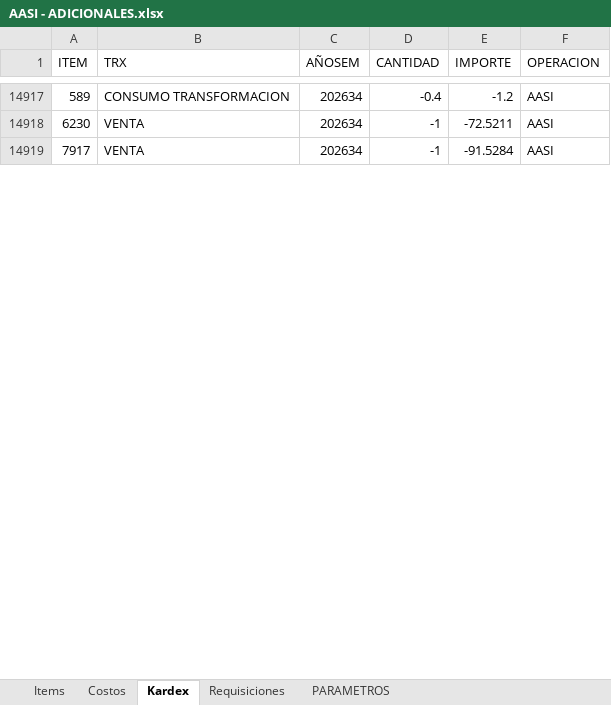
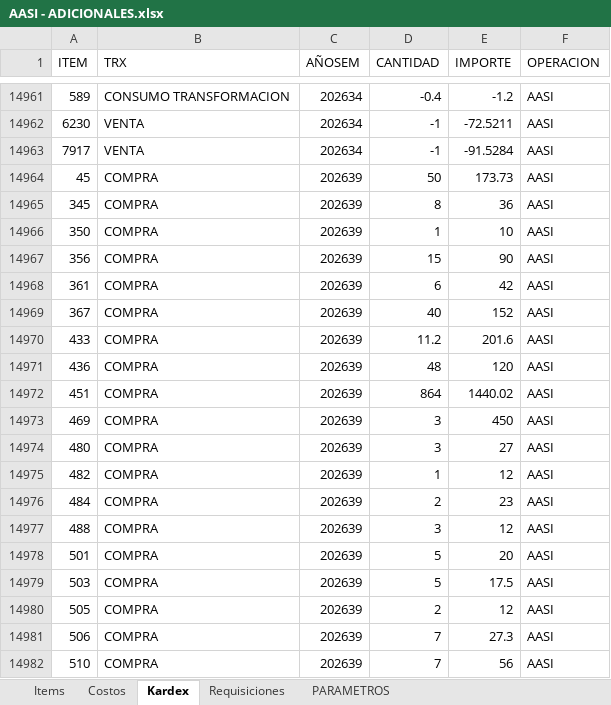
Before and after one commit to AlvaroCornejo/EBC_PEDIDOS_ADICIONALES, an Excel workbook: data/AASI - ADICIONALES.xlsx, sheet Kardex, drawn as a sheet; only a part is shown, gaps mark what is left out; values as stored, in another font and other column widths than the file's, no borders; table styles not drawn; the diff covers the shown part only; the diff names each change by its address in the sheet, - before the commit and + after, or states it on an @@ line.

Commit message:
Sync Excel mié. 23/09/2026

```diff
--- a/data/AASI - ADICIONALES.xlsx (sheet Kardex)
+++ b/data/AASI - ADICIONALES.xlsx (sheet Kardex)
+row 14964: 45 | COMPRA | 202639 | 50 | 173.73 | AASI
+row 14965: 345 | COMPRA | 202639 | 8 | 36 | AASI
+row 14966: 350 | COMPRA | 202639 | 1 | 10 | AASI
+row 14967: 356 | COMPRA | 202639 | 15 | 90 | AASI
+row 14968: 361 | COMPRA | 202639 | 6 | 42 | AASI
+row 14969: 367 | COMPRA | 202639 | 40 | 152 | AASI
+row 14970: 433 | COMPRA | 202639 | 11.2 | 201.6 | AASI
+row 14971: 436 | COMPRA | 202639 | 48 | 120 | AASI
+row 14972: 451 | COMPRA | 202639 | 864 | 1440.02 | AASI
+row 14973: 469 | COMPRA | 202639 | 3 | 450 | AASI
+row 14974: 480 | COMPRA | 202639 | 3 | 27 | AASI
+row 14975: 482 | COMPRA | 202639 | 1 | 12 | AASI
+row 14976: 484 | COMPRA | 202639 | 2 | 23 | AASI
+row 14977: 488 | COMPRA | 202639 | 3 | 12 | AASI
+row 14978: 501 | COMPRA | 202639 | 5 | 20 | AASI
+row 14979: 503 | COMPRA | 202639 | 5 | 17.5 | AASI
+row 14980: 505 | COMPRA | 202639 | 2 | 12 | AASI
+row 14981: 506 | COMPRA | 202639 | 7 | 27.3 | AASI
+row 14982: 510 | COMPRA | 202639 | 7 | 56 | AASI
```
Also changed, not shown: 182 added rows and 358 edited cells elsewhere in this sheet, sheet Items, sheet PARAMETROS, data/CDL28 - ADICIONALES.xlsx, data/CDLAO - ADICIONALES.xlsx, 8 other files.
